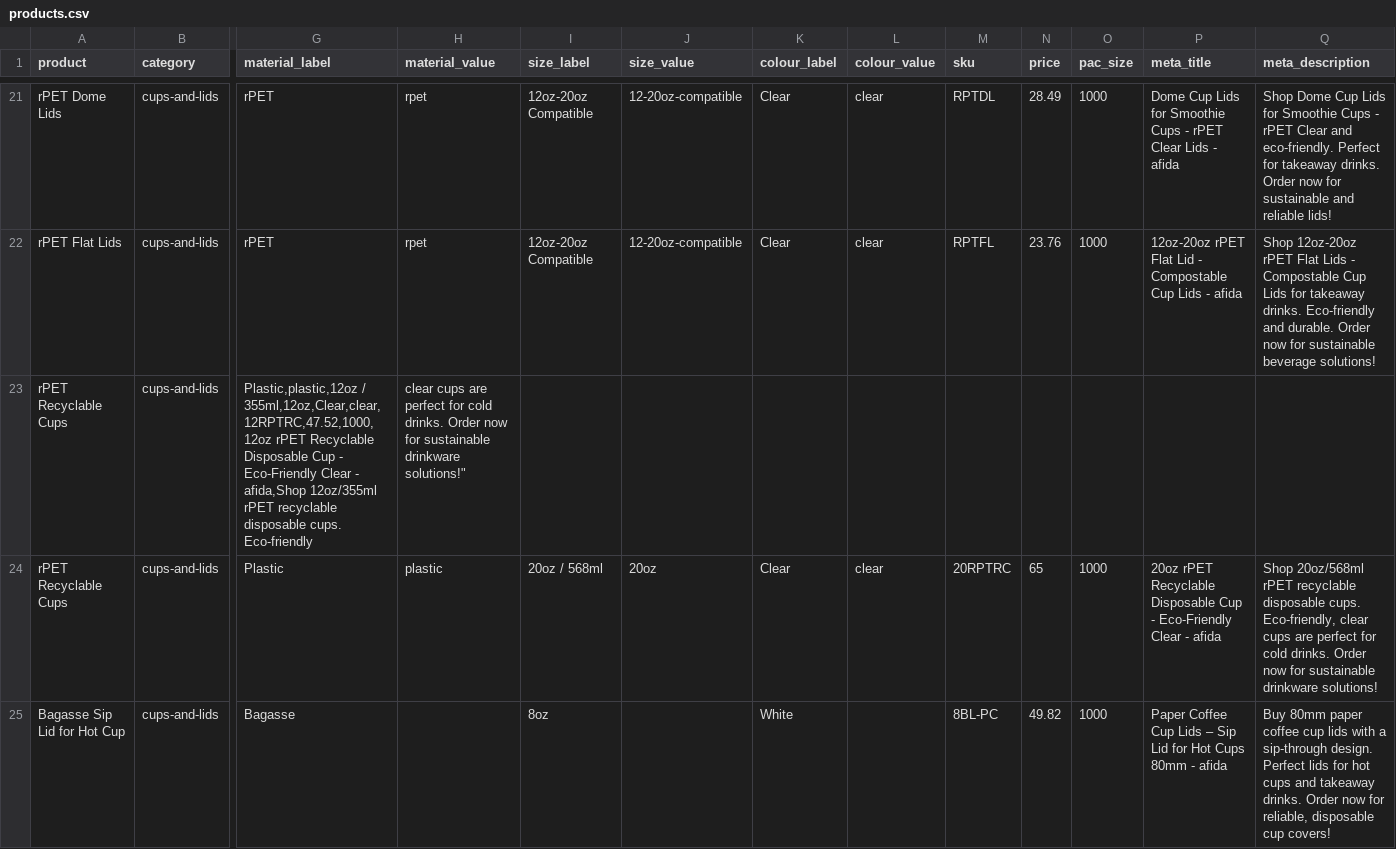
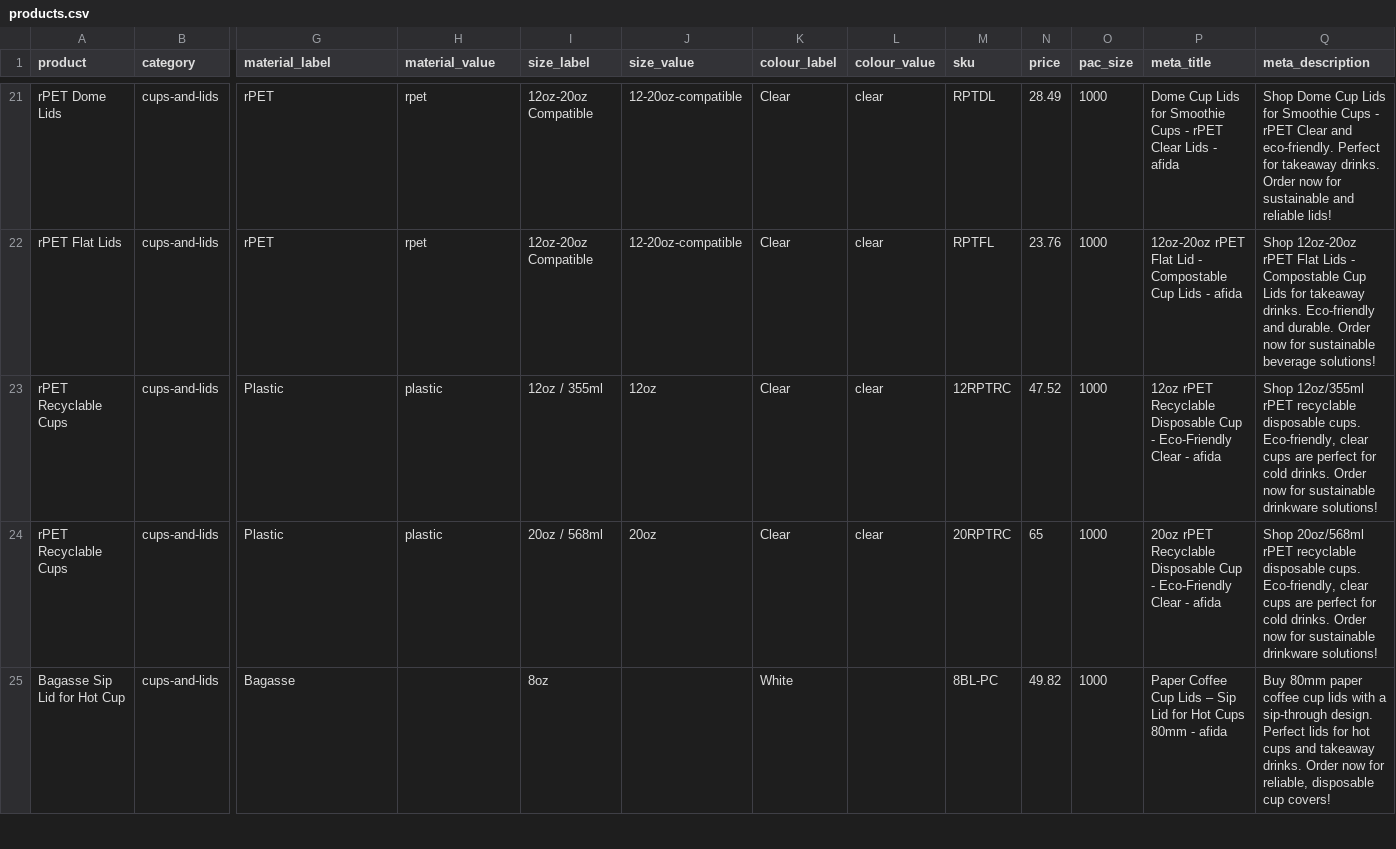
Before and after one commit to bandbeco/afida-b2c, a CSV file: lib/data/products.csv, drawn as a sheet; only a part is shown, gaps mark what is left out; the diff names each change by its address in the sheet, - before the commit and + after, or states it on an @@ line.

```diff
--- a/lib/data/products.csv
+++ b/lib/data/products.csv
-G23 (material_label): Plastic,plastic,12oz / 355ml,12oz,Clear,clear,12RPTRC,47.52,1000,12oz rPET Recyclable Disposable Cup - Eco-Friendly Clear - afida,Shop 12oz/355ml rPET recyclable disposable cups. Eco-friendly
+G23 (material_label): Plastic
-H23 (material_value): clear cups are perfect for cold drinks. Order now for sustainable drinkware solutions!"
+H23 (material_value): plastic
-I23 (size_label): (empty)
+I23 (size_label): 12oz / 355ml
-J23 (size_value): (empty)
+J23 (size_value): 12oz
-K23 (colour_label): (empty)
+K23 (colour_label): Clear
-L23 (colour_value): (empty)
+L23 (colour_value): clear
-M23 (sku): (empty)
+M23 (sku): 12RPTRC
-N23 (price): (empty)
+N23 (price): 47.52
-O23 (pac_size): (empty)
+O23 (pac_size): 1000
-P23 (meta_title): (empty)
+P23 (meta_title): 12oz rPET Recyclable Disposable Cup - Eco-Friendly Clear - afida
-Q23 (meta_description): (empty)
+Q23 (meta_description): Shop 12oz/355ml rPET recyclable disposable cups. Eco-friendly, clear cups are perfect for cold drinks. Order now for sustainable drinkware solutions!
```
